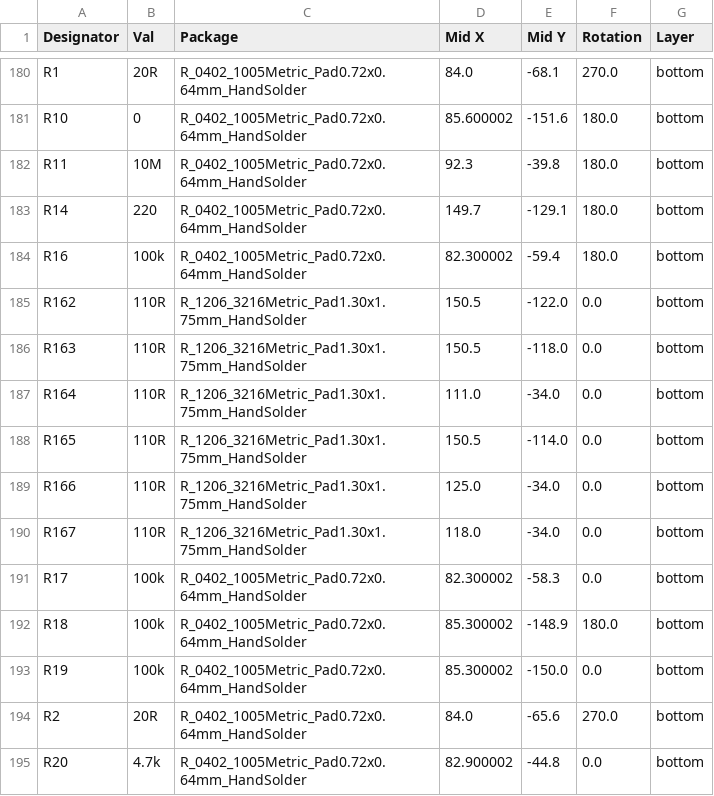
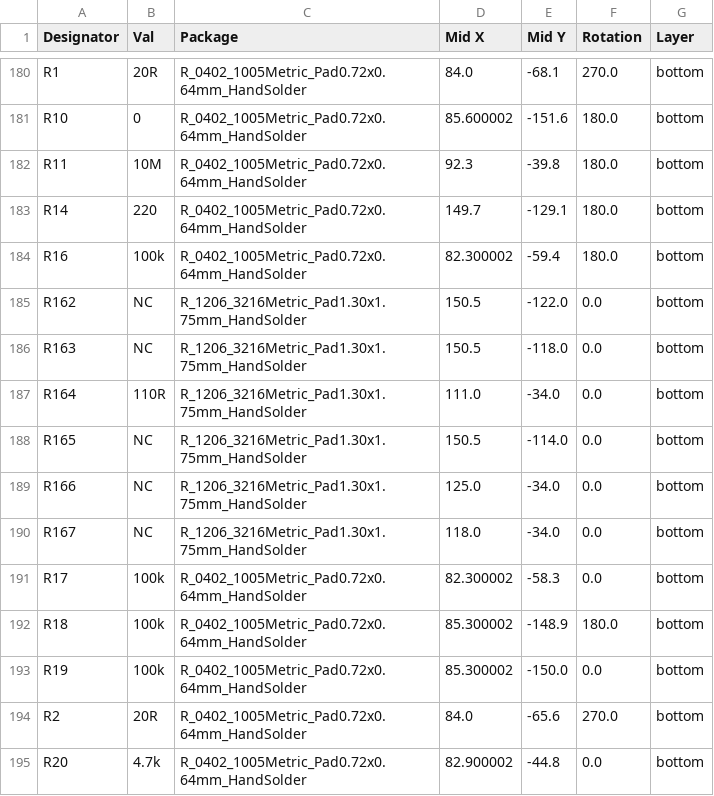
Before and after one commit to john0312/hitcon-pcb-badge, a CSV file: pcb/kicad/pcb_badge/jlcpcb/production_files/CPL-pcb_badge.csv, drawn as a sheet; only a part is shown, gaps mark what is left out.

```diff
--- a/pcb/kicad/pcb_badge/jlcpcb/production_files/CPL-pcb_badge.csv
+++ b/pcb/kicad/pcb_badge/jlcpcb/production_files/CPL-pcb_badge.csv
@@ -184,8 +184,8 @@ R14,220,R_0402_1005Metric_Pad0.72x0.64mm_HandSolder,149.7,-129.1,180.0,bottom
 R16,100k,R_0402_1005Metric_Pad0.72x0.64mm_HandSolder,82.300002,-59.4,180.0,bottom
-R162,110R,R_1206_3216Metric_Pad1.30x1.75mm_HandSolder,150.5,-122.0,0.0,bottom
-R163,110R,R_1206_3216Metric_Pad1.30x1.75mm_HandSolder,150.5,-118.0,0.0,bottom
+R162,NC,R_1206_3216Metric_Pad1.30x1.75mm_HandSolder,150.5,-122.0,0.0,bottom
+R163,NC,R_1206_3216Metric_Pad1.30x1.75mm_HandSolder,150.5,-118.0,0.0,bottom
 R164,110R,R_1206_3216Metric_Pad1.30x1.75mm_HandSolder,111.0,-34.0,0.0,bottom
-R165,110R,R_1206_3216Metric_Pad1.30x1.75mm_HandSolder,150.5,-114.0,0.0,bottom
-R166,110R,R_1206_3216Metric_Pad1.30x1.75mm_HandSolder,125.0,-34.0,0.0,bottom
-R167,110R,R_1206_3216Metric_Pad1.30x1.75mm_HandSolder,118.0,-34.0,0.0,bottom
+R165,NC,R_1206_3216Metric_Pad1.30x1.75mm_HandSolder,150.5,-114.0,0.0,bottom
+R166,NC,R_1206_3216Metric_Pad1.30x1.75mm_HandSolder,125.0,-34.0,0.0,bottom
+R167,NC,R_1206_3216Metric_Pad1.30x1.75mm_HandSolder,118.0,-34.0,0.0,bottom
 R17,100k,R_0402_1005Metric_Pad0.72x0.64mm_HandSolder,82.300002,-58.3,0.0,bottom
```
Also changed, not shown: pcb/kicad/pcb_badge/jlcpcb/production_files/BOM-pcb_badge.csv, 15 other files.
